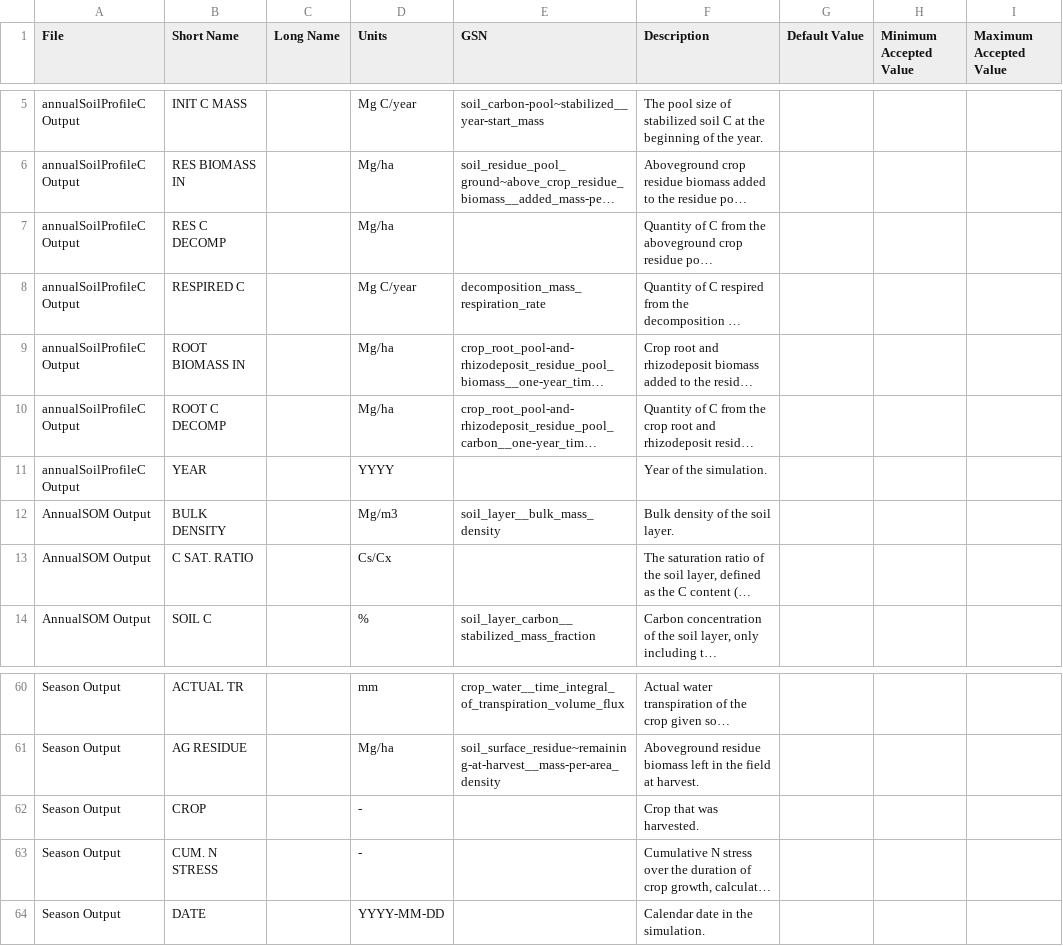
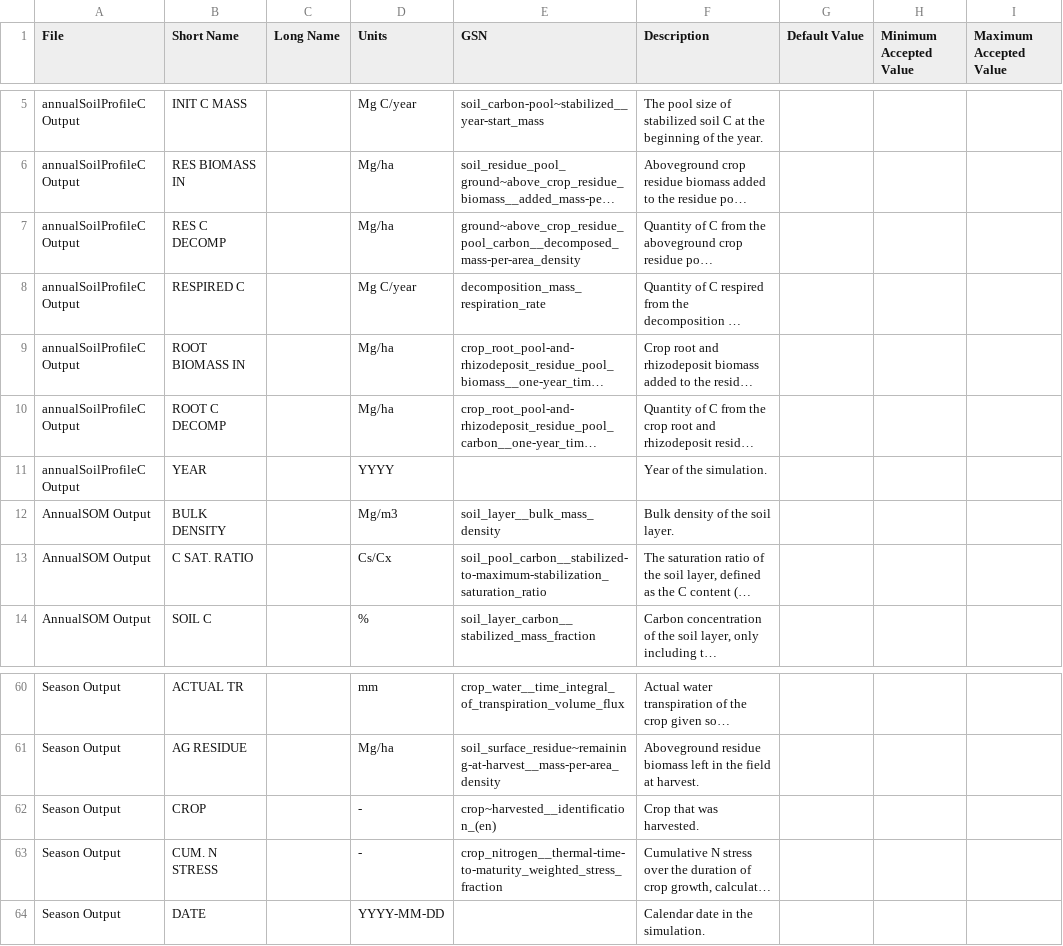
Before and after one commit to mintproject/Mint-ModelCatalog-Ontology, a CSV file: modelCatalog/instances/Variables/CYCLES_output.csv, drawn as a sheet; only a part is shown, gaps mark what is left out; long unchanged cells end in …; the diff covers the shown part only; the diff names each change by its address in the sheet, - before the commit and + after, or states it on an @@ line.

```diff
--- a/modelCatalog/instances/Variables/CYCLES_output.csv
+++ b/modelCatalog/instances/Variables/CYCLES_output.csv
-E7 (GSN): (empty)
+E7 (GSN): ground~above_crop_residue_pool_carbon__decomposed_mass-per-area_density
-E13 (GSN): (empty)
+E13 (GSN): soil_pool_carbon__stabilized-to-maximum-stabilization_saturation_ratio
-E62 (GSN): (empty)
+E62 (GSN): crop~harvested__identification_(en)
-E63 (GSN): (empty)
+E63 (GSN): crop_nitrogen__thermal-time-to-maturity_weighted_stress_fraction
```
Also changed, not shown: 16 edited cells elsewhere in this file.
